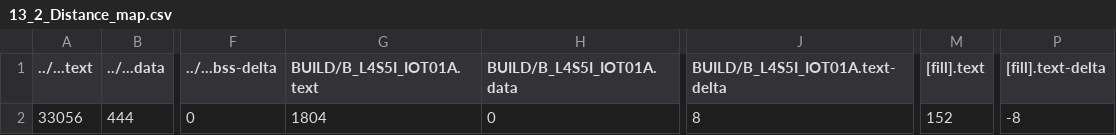
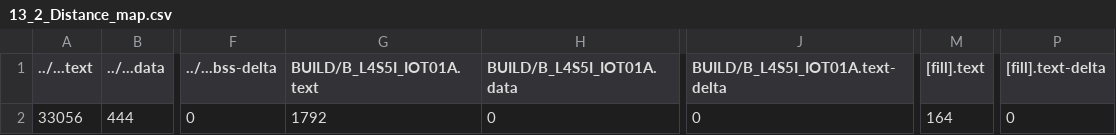
Before and after one commit to yuan0520/mbed13, a CSV file: 13_2_Distance/BUILD/B_L4S5I_IOT01A/GCC_ARM/13_2_Distance_map.csv, drawn as a sheet; only a part is shown, gaps mark what is left out; the diff names each change by its address in the sheet, - before the commit and + after, or states it on an @@ line.

```diff
--- a/13_2_Distance/BUILD/B_L4S5I_IOT01A/GCC_ARM/13_2_Distance_map.csv
+++ b/13_2_Distance/BUILD/B_L4S5I_IOT01A/GCC_ARM/13_2_Distance_map.csv
-G2 (BUILD/B_L4S5I_IOT01A.text): 1804
+G2 (BUILD/B_L4S5I_IOT01A.text): 1792
-J2 (BUILD/B_L4S5I_IOT01A.text-delta): 8
+J2 (BUILD/B_L4S5I_IOT01A.text-delta): 0
-M2 ([fill].text): 152
+M2 ([fill].text): 164
-P2 ([fill].text-delta): -8
+P2 ([fill].text-delta): 0
```
Also changed, not shown: 13_1_Simple_test/BUILD/B_L4S5I_IOT01A/GCC_ARM/13_1_Simple_test_map.csv, 15 other files.
